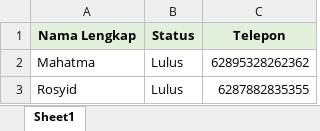
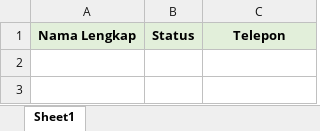
Before and after one commit to mamosdev/BC-Whatsapp, an Excel workbook: data.xlsx, sheet Sheet1, drawn as a sheet; values as stored, in another font and other column widths than the file's, no borders; the diff names each change by its address in the sheet, - before the commit and + after, or states it on an @@ line.

```diff
--- a/data.xlsx (sheet Sheet1)
+++ b/data.xlsx (sheet Sheet1)
-row 2: Mahatma | Lulus | 62895328262362
-row 3: Rosyid | Lulus | 6287882835355
```
Also changed, not shown: 3 other files.
